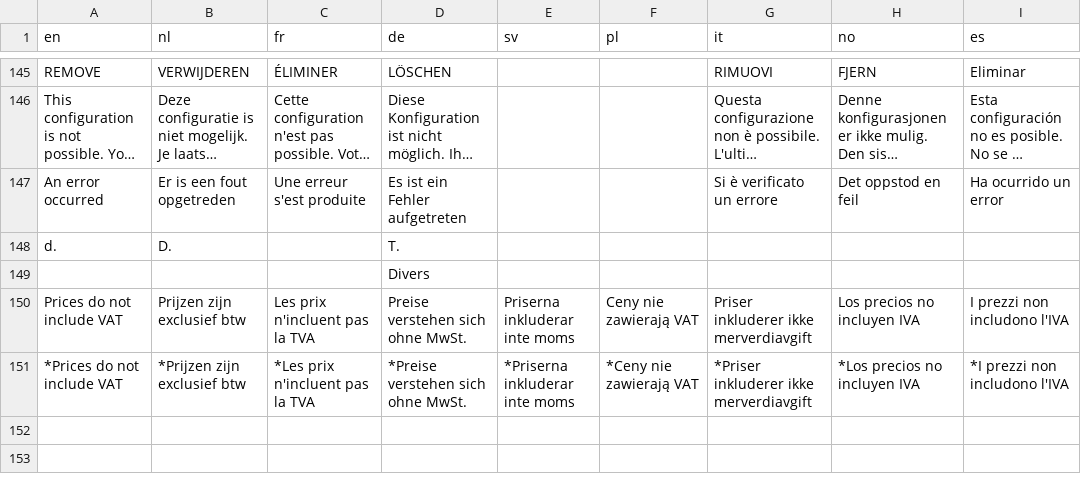
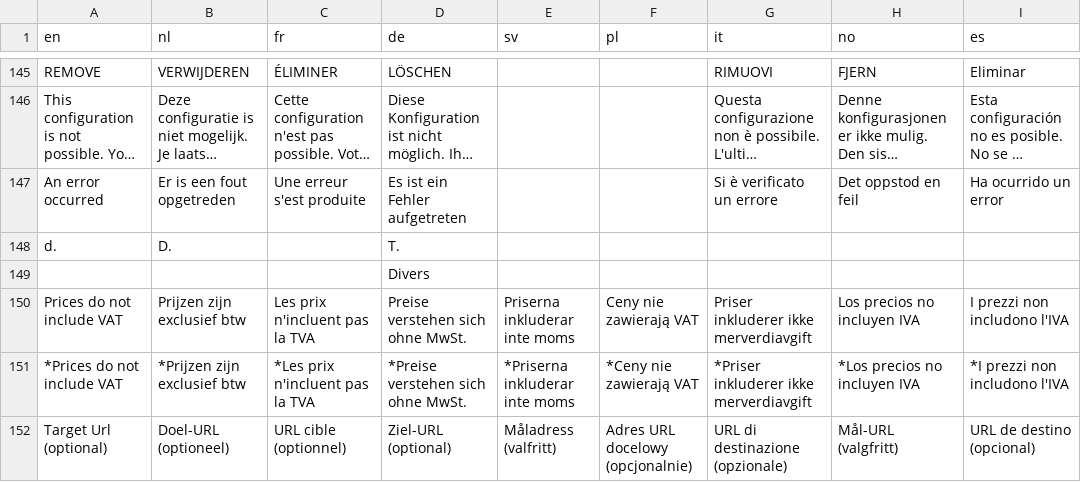
Before and after one commit to Elfsquad/translations, a CSV file: showroom_translations.csv, drawn as a sheet; only a part is shown, gaps mark what is left out; long unchanged cells end in …; the diff names each change by its address in the sheet, - before the commit and + after, or states it on an @@ line.

```diff
--- a/showroom_translations.csv
+++ b/showroom_translations.csv
+row 152: Target Url (optional) | Doel-URL (optioneel) | URL cible (optionnel) | Ziel-URL (optional) | Måladress (valfritt) | Adres URL docelowy (opcjonalnie) | URL di destinazione (opzionale) | Mål-URL (valgfritt) | URL de destino (opcional)
```
Also changed, not shown: ems_translations.csv.
